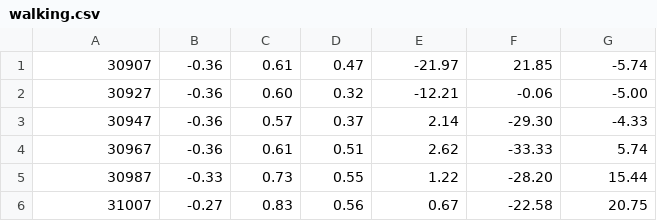
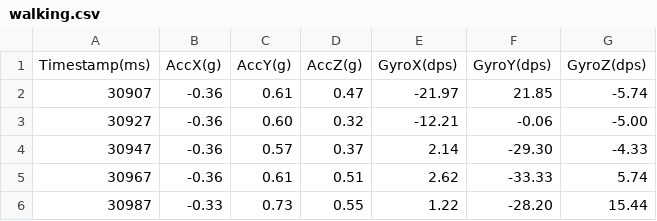
Before and after one commit to dmdr6/Embedded-Edge-AI-Portfolio, a CSV file: Applied-Projects/Project-01-TinyML-Wearable-Activity-Recognition/data/raw/walking.csv, drawn as a sheet; only a part is shown; the shorter side is filled out with more unchanged rows; the diff names each change by its address in the sheet, - before the commit and + after, or states it on an @@ line.

Commit message:
Update walking.csv

```diff
--- a/Applied-Projects/Project-01-TinyML-Wearable-Activity-Recognition/data/raw/walking.csv
+++ b/Applied-Projects/Project-01-TinyML-Wearable-Activity-Recognition/data/raw/walking.csv
+row 1: Timestamp(ms) | AccX(g) | AccY(g) | AccZ(g) | GyroX(dps) | GyroY(dps) | GyroZ(dps)
```
